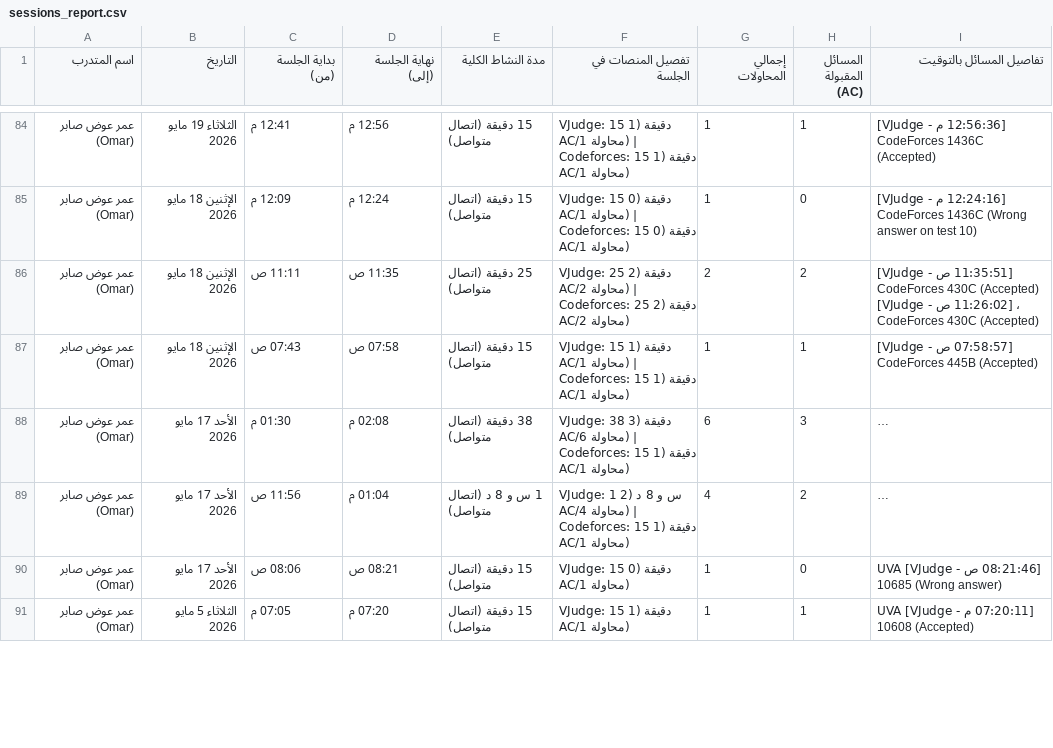
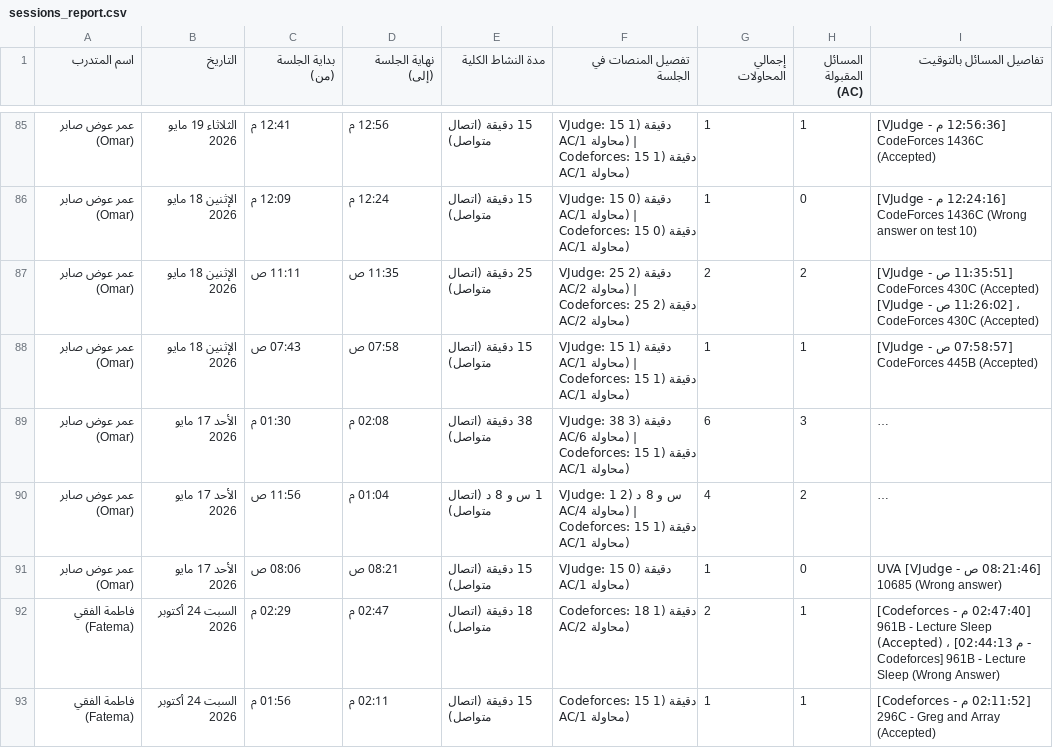
Before and after one commit to bodesaber/vjudge-tracker, a CSV file: sessions_report.csv, drawn as a sheet; only a part is shown, gaps mark what is left out; long unchanged cells end in …; the diff covers the shown part only.

```diff
--- a/sessions_report.csv
+++ b/sessions_report.csv
@@ -90,2 +91,3 @@
 عمر عوض صابر (Omar),الأحد 17 مايو 2026,08:06 ص,08:21 ص,15 دقيقة (اتصال متواصل),VJudge: 15 دقيقة (0 AC/1 محاولة),1,0,[08:21:46 ص - VJudge] UVA 10685 (Wrong answer)
-عمر عوض صابر (Omar),الثلاثاء 5 مايو 2026,07:05 م,07:20 م,15 دقيقة (اتصال متواصل),VJudge: 15 دقيقة (1 AC/1 محاولة),1,1,[07:20:11 م - VJudge] UVA 10608 (Accepted)
+فاطمة الفقي (Fatema),السبت 24 أكتوبر 2026,02:29 م,02:47 م,18 دقيقة (اتصال متواصل),Codeforces: 18 دقيقة (1 AC/2 محاولة),2,1,[02:47:40 م - Codeforces] 961B - Lecture Sleep (Accepted) ، [02:44:13 م - Codeforces] 961B - Lecture Sleep (Wrong Answer)
+فاطمة الفقي (Fatema),السبت 24 أكتوبر 2026,01:56 م,02:11 م,15 دقيقة (اتصال متواصل),Codeforces: 15 دقيقة (1 AC/1 محاولة),1,1,[02:11:52 م - Codeforces] 296C - Greg and Array (Accepted)
```
Also changed, not shown: 7 added rows and 8 removed rows elsewhere in this file, 5 other files.
